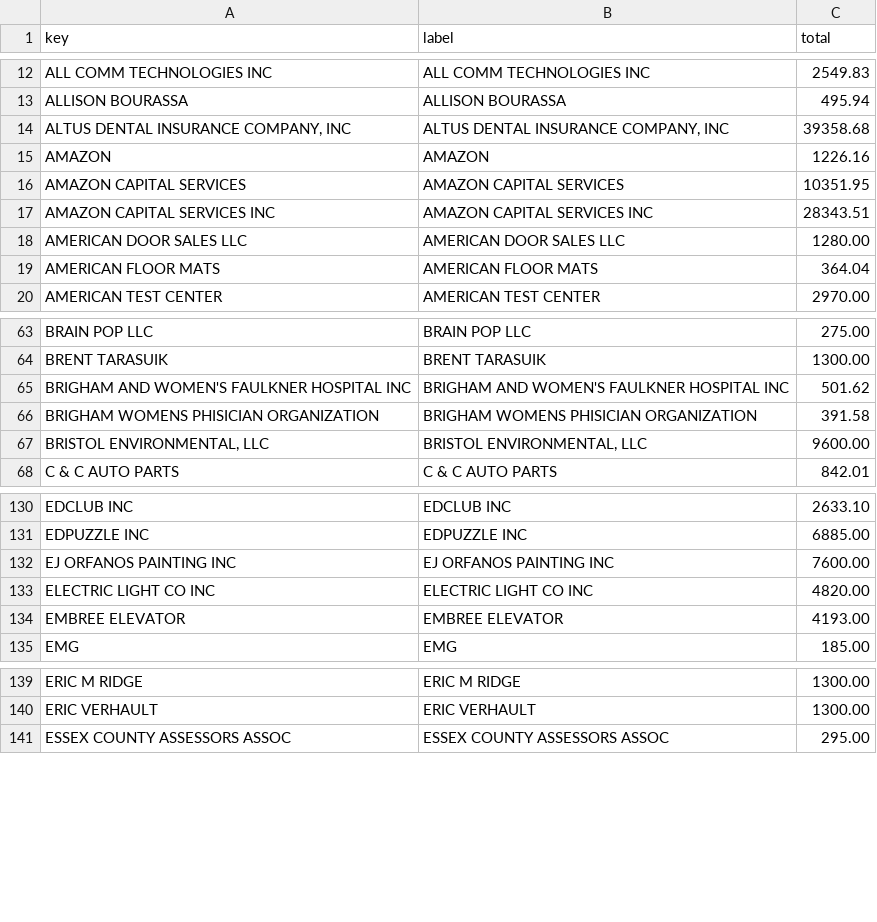
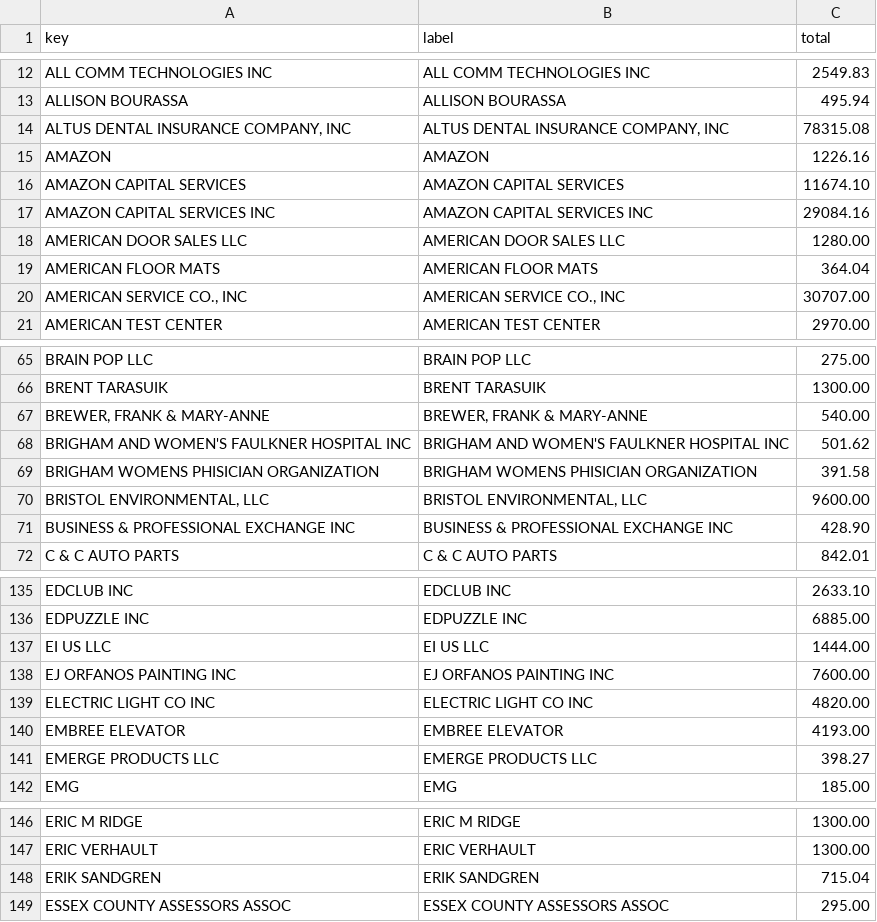
Before and after one commit to agbaber/marblehead, a CSV file: data/town_spending/vendor_totals.csv, drawn as a sheet; only a part is shown, gaps mark what is left out; the diff covers the shown part only.

```diff
--- a/data/town_spending/vendor_totals.csv
+++ b/data/town_spending/vendor_totals.csv
@@ -13,8 +13,9 @@ ALL COMM TECHNOLOGIES INC,ALL COMM TECHNOLOGIES INC,2549.83
 ALLISON BOURASSA,ALLISON BOURASSA,495.94
-"ALTUS DENTAL INSURANCE COMPANY, INC","ALTUS DENTAL INSURANCE COMPANY, INC",39358.68
+"ALTUS DENTAL INSURANCE COMPANY, INC","ALTUS DENTAL INSURANCE COMPANY, INC",78315.08
 AMAZON,AMAZON,1226.16
-AMAZON CAPITAL SERVICES,AMAZON CAPITAL SERVICES,10351.95
-AMAZON CAPITAL SERVICES INC,AMAZON CAPITAL SERVICES INC,28343.51
+AMAZON CAPITAL SERVICES,AMAZON CAPITAL SERVICES,11674.10
+AMAZON CAPITAL SERVICES INC,AMAZON CAPITAL SERVICES INC,29084.16
 AMERICAN DOOR SALES LLC,AMERICAN DOOR SALES LLC,1280.00
 AMERICAN FLOOR MATS,AMERICAN FLOOR MATS,364.04
+"AMERICAN SERVICE CO., INC","AMERICAN SERVICE CO., INC",30707.00
 AMERICAN TEST CENTER,AMERICAN TEST CENTER,2970.00
@@ -64,2 +66,3 @@ BRAIN POP LLC,BRAIN POP LLC,275.00
 BRENT TARASUIK,BRENT TARASUIK,1300.00
+"BREWER, FRANK & MARY-ANNE","BREWER, FRANK & MARY-ANNE",540.00
 BRIGHAM AND WOMEN'S FAULKNER HOSPITAL INC,BRIGHAM AND WOMEN'S FAULKNER HOSPITAL INC,501.62
@@ -67,2 +70,3 @@ BRIGHAM WOMENS PHISICIAN ORGANIZATION,BRIGHAM WOMENS PHISICIAN ORGANIZATION,391.
 "BRISTOL ENVIRONMENTAL, LLC","BRISTOL ENVIRONMENTAL, LLC",9600.00
+BUSINESS & PROFESSIONAL EXCHANGE INC,BUSINESS & PROFESSIONAL EXCHANGE INC,428.90
 C & C AUTO PARTS,C & C AUTO PARTS,842.01
@@ -131,2 +136,3 @@ EDCLUB INC,EDCLUB INC,2633.10
 EDPUZZLE INC,EDPUZZLE INC,6885.00
+EI US LLC,EI US LLC,1444.00
 EJ ORFANOS PAINTING INC,EJ ORFANOS PAINTING INC,7600.00
@@ -134,2 +140,3 @@ ELECTRIC LIGHT CO INC,ELECTRIC LIGHT CO INC,4820.00
 EMBREE ELEVATOR,EMBREE ELEVATOR,4193.00
+EMERGE PRODUCTS LLC,EMERGE PRODUCTS LLC,398.27
 EMG,EMG,185.00
@@ -140,2 +147,3 @@ ERIC M RIDGE,ERIC M RIDGE,1300.00
 ERIC VERHAULT,ERIC VERHAULT,1300.00
+ERIK SANDGREN,ERIK SANDGREN,715.04
 ESSEX COUNTY ASSESSORS ASSOC,ESSEX COUNTY ASSESSORS ASSOC,295.00
```
Also changed, not shown: 23 added rows and 48 edited cells elsewhere in this file, data/town_spending/department_totals.csv, 1 other file.
